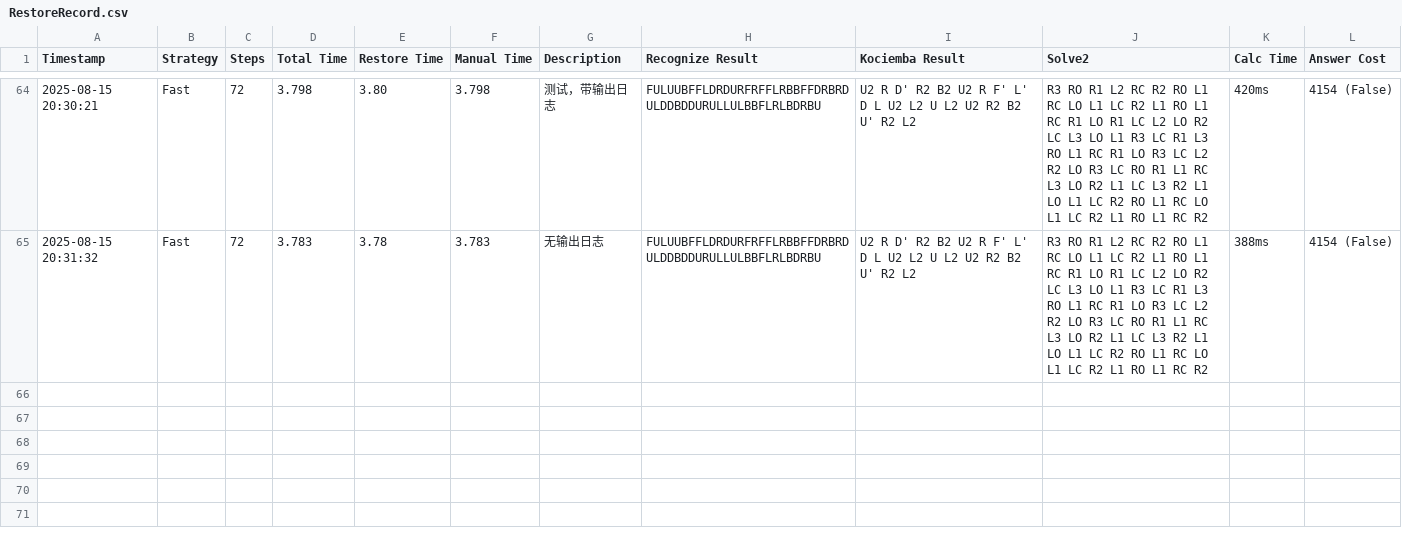
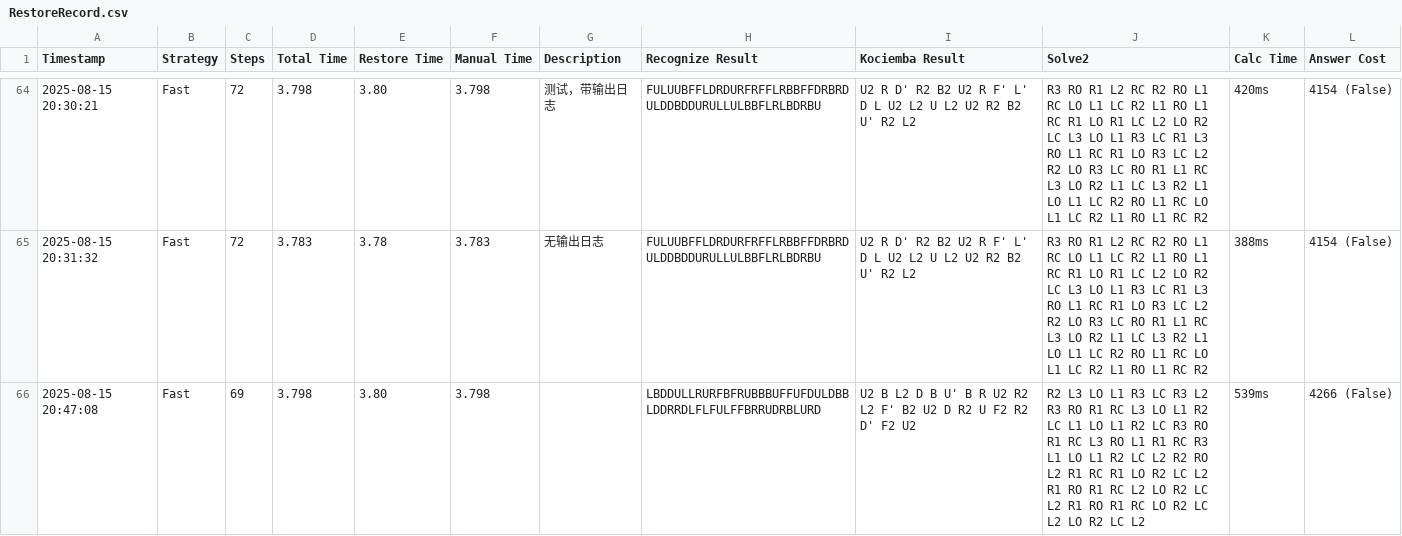
Before and after one commit to hovnySiLenCe/Cube_Explorer_SPFA_with_Qt, a CSV file: Cube_Explorer_SPFA_with_Qt/Data/RestoreRecord.csv, drawn as a sheet; only a part is shown, gaps mark what is left out; the diff names each change by its address in the sheet, - before the commit and + after, or states it on an @@ line.

```diff
--- a/Cube_Explorer_SPFA_with_Qt/Data/RestoreRecord.csv
+++ b/Cube_Explorer_SPFA_with_Qt/Data/RestoreRecord.csv
+row 66: 2025-08-15 20:47:08 | Fast | 69 | 3.798 | 3.80 | 3.798 |  | LBDDULLRURFBFRUBBBUFFUFDULDBBLDDRRDLFLFULFFBRRUDRBLURD | U2 B L2 D B U' B R U2 R2 L2 F' B2 U2 D R2 U F2 R2 D' F2 U2 | R2 L3 LO L1 R3 LC R3 L2 R3 RO R1 RC L3 LO L1 R2 LC L1 LO L1 R2 LC R3 RO R1 RC L3 RO L1 R1 RC R3 L1 LO L1 R2 LC L2 R2 RO L2 R1 RC R1 LO R2 LC L2 R1 RO R1 RC L2 LO R2 LC L2 R1 RO R1 RC LO R2 LC L2 LO R2 LC L2 | 539ms | 4266 (False)
```
Also changed, not shown: 10 other files.
